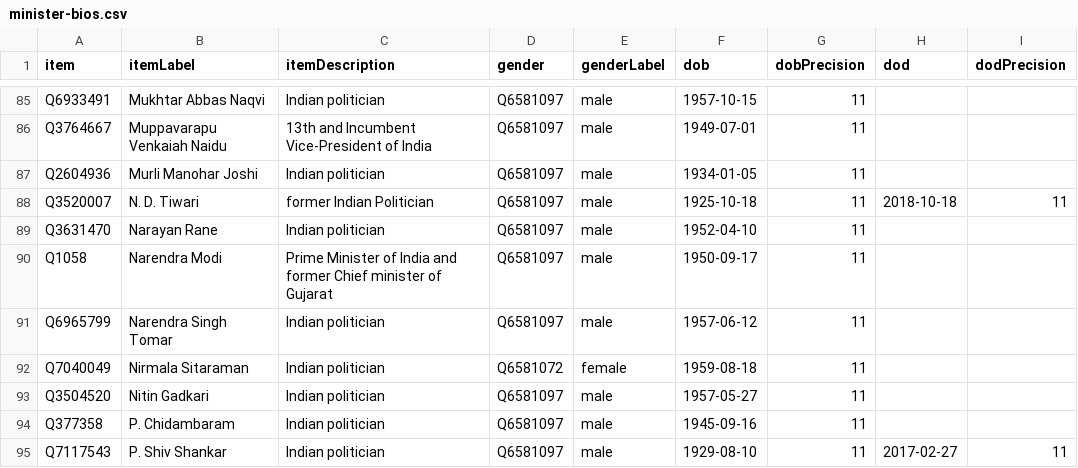
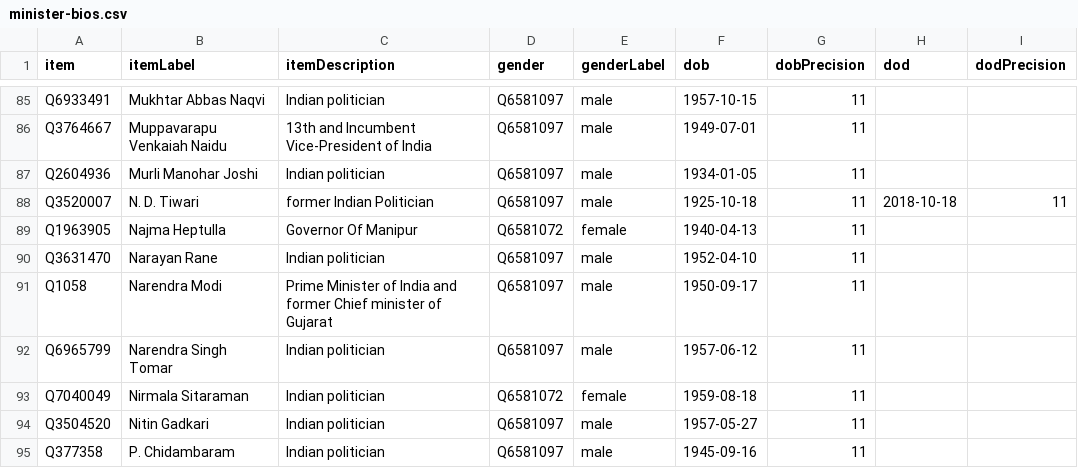
Before and after one commit to every-politician-scrapers/india-ministers, a CSV file: wikidata/results/minister-bios.csv, drawn as a sheet; only a part is shown, gaps mark what is left out; the shorter side is filled out with more unchanged rows.

```diff
--- a/wikidata/results/minister-bios.csv
+++ b/wikidata/results/minister-bios.csv
@@ -88,2 +88,3 @@ Q2604936,Murli Manohar Joshi,Indian politician,Q6581097,male,1934-01-05,11,,
 Q3520007,N. D. Tiwari,former Indian Politician,Q6581097,male,1925-10-18,11,2018-10-18,11
+Q1963905,Najma Heptulla,Governor Of Manipur,Q6581072,female,1940-04-13,11,,
 Q3631470,Narayan Rane,Indian politician,Q6581097,male,1952-04-10,11,,
```
Also changed, not shown: wikidata/results/all-ministers.csv.
